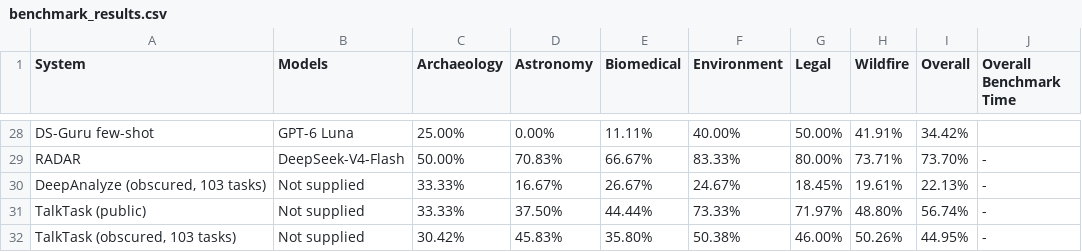
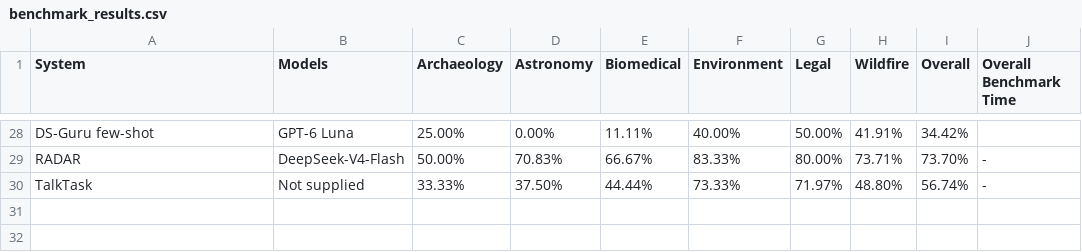
Before and after one commit to mitdbg/kramabench-website, a CSV file: data/benchmark_results.csv, drawn as a sheet; only a part is shown, gaps mark what is left out.

Commit message:
Separate public and obscured leaderboard views and link systems

```diff
--- a/data/benchmark_results.csv
+++ b/data/benchmark_results.csv
@@ -29,4 +29,2 @@ DS-Guru few-shot,GPT-6 Luna,25.00%,0.00%,11.11%,40.00%,50.00%,41.91%,34.42%,
 RADAR,DeepSeek-V4-Flash,50.00%,70.83%,66.67%,83.33%,80.00%,73.71%,73.70%,-
-"DeepAnalyze (obscured, 103 tasks)",Not supplied,33.33%,16.67%,26.67%,24.67%,18.45%,19.61%,22.13%,-
-TalkTask (public),Not supplied,33.33%,37.50%,44.44%,73.33%,71.97%,48.80%,56.74%,-
-"TalkTask (obscured, 103 tasks)",Not supplied,30.42%,45.83%,35.80%,50.38%,46.00%,50.26%,44.95%,-
+TalkTask,Not supplied,33.33%,37.50%,44.44%,73.33%,71.97%,48.80%,56.74%,-
```
Also changed, not shown: 6 other files.
